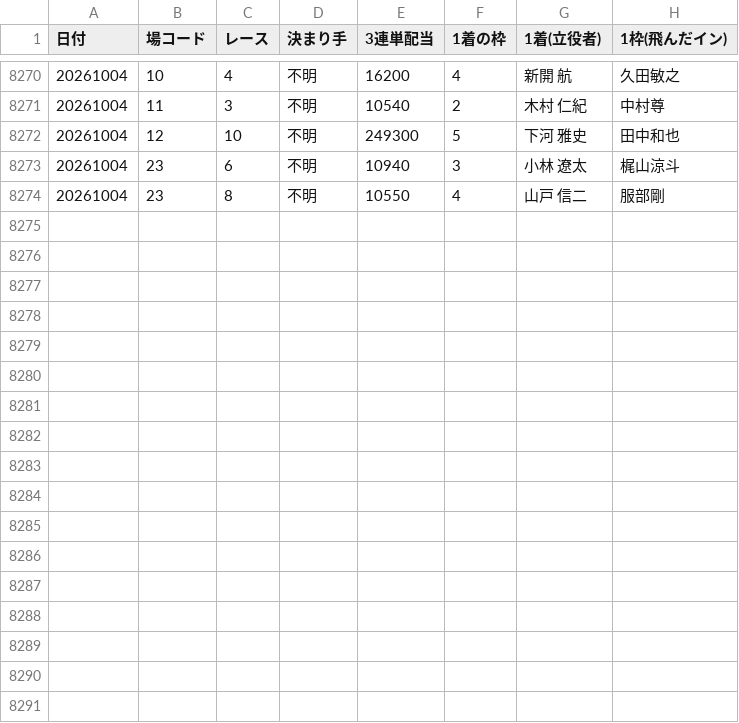
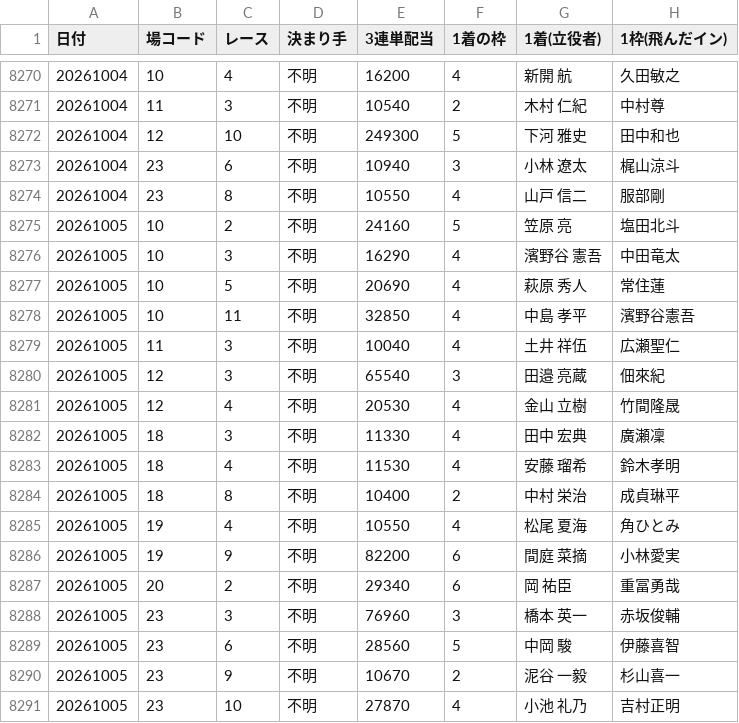
Before and after one commit to takeshikitagawa510-design/boatrace-bot, a CSV file: manshu_half_year_recovery.csv, drawn as a sheet; only a part is shown, gaps mark what is left out; the diff covers the shown part only; the diff names each change by its address in the sheet, - before the commit and + after, or states it on an @@ line.

```diff
--- a/manshu_half_year_recovery.csv
+++ b/manshu_half_year_recovery.csv
+row 8275: 20261005 | 10 | 2 | 不明 | 24160 | 5 | 笠原 亮 | 塩田北斗
+row 8276: 20261005 | 10 | 3 | 不明 | 16290 | 4 | 濱野谷 憲吾 | 中田竜太
+row 8277: 20261005 | 10 | 5 | 不明 | 20690 | 4 | 萩原 秀人 | 常住蓮
+row 8278: 20261005 | 10 | 11 | 不明 | 32850 | 4 | 中島 孝平 | 濱野谷憲吾
+row 8279: 20261005 | 11 | 3 | 不明 | 10040 | 4 | 土井 祥伍 | 広瀬聖仁
+row 8280: 20261005 | 12 | 3 | 不明 | 65540 | 3 | 田邉 亮蔵 | 佃來紀
+row 8281: 20261005 | 12 | 4 | 不明 | 20530 | 4 | 金山 立樹 | 竹間隆晟
+row 8282: 20261005 | 18 | 3 | 不明 | 11330 | 4 | 田中 宏典 | 廣瀬凜
+row 8283: 20261005 | 18 | 4 | 不明 | 11530 | 4 | 安藤 瑠希 | 鈴木孝明
+row 8284: 20261005 | 18 | 8 | 不明 | 10400 | 2 | 中村 栄治 | 成貞琳平
+row 8285: 20261005 | 19 | 4 | 不明 | 10550 | 4 | 松尾 夏海 | 角ひとみ
+row 8286: 20261005 | 19 | 9 | 不明 | 82200 | 6 | 間庭 菜摘 | 小林愛実
+row 8287: 20261005 | 20 | 2 | 不明 | 29340 | 6 | 岡 祐臣 | 重冨勇哉
+row 8288: 20261005 | 23 | 3 | 不明 | 76960 | 3 | 橋本 英一 | 赤坂俊輔
+row 8289: 20261005 | 23 | 6 | 不明 | 28560 | 5 | 中岡 駿 | 伊藤喜智
+row 8290: 20261005 | 23 | 9 | 不明 | 10670 | 2 | 泥谷 一毅 | 杉山喜一
+row 8291: 20261005 | 23 | 10 | 不明 | 27870 | 4 | 小池 礼乃 | 吉村正明
```
Also changed, not shown: 10 edited cells elsewhere in this file, 1 other file.
